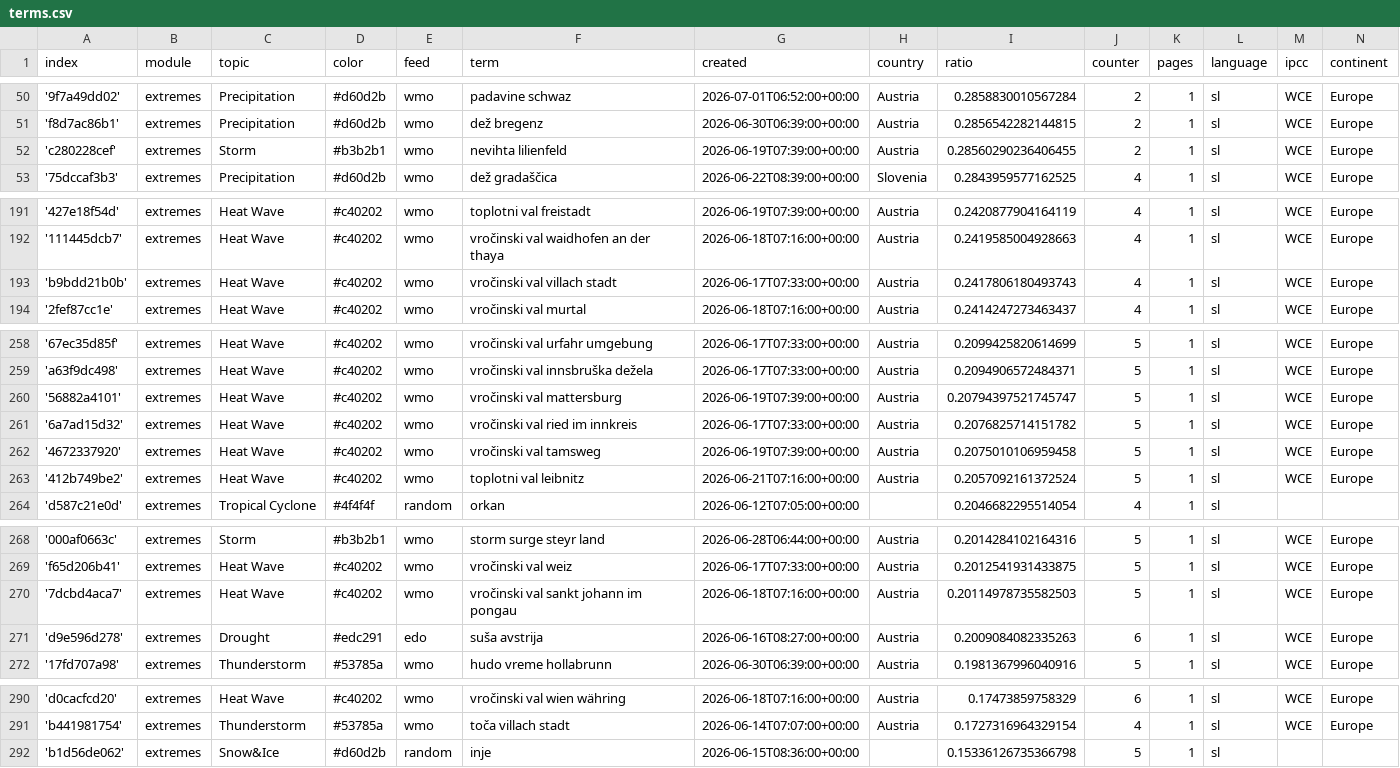
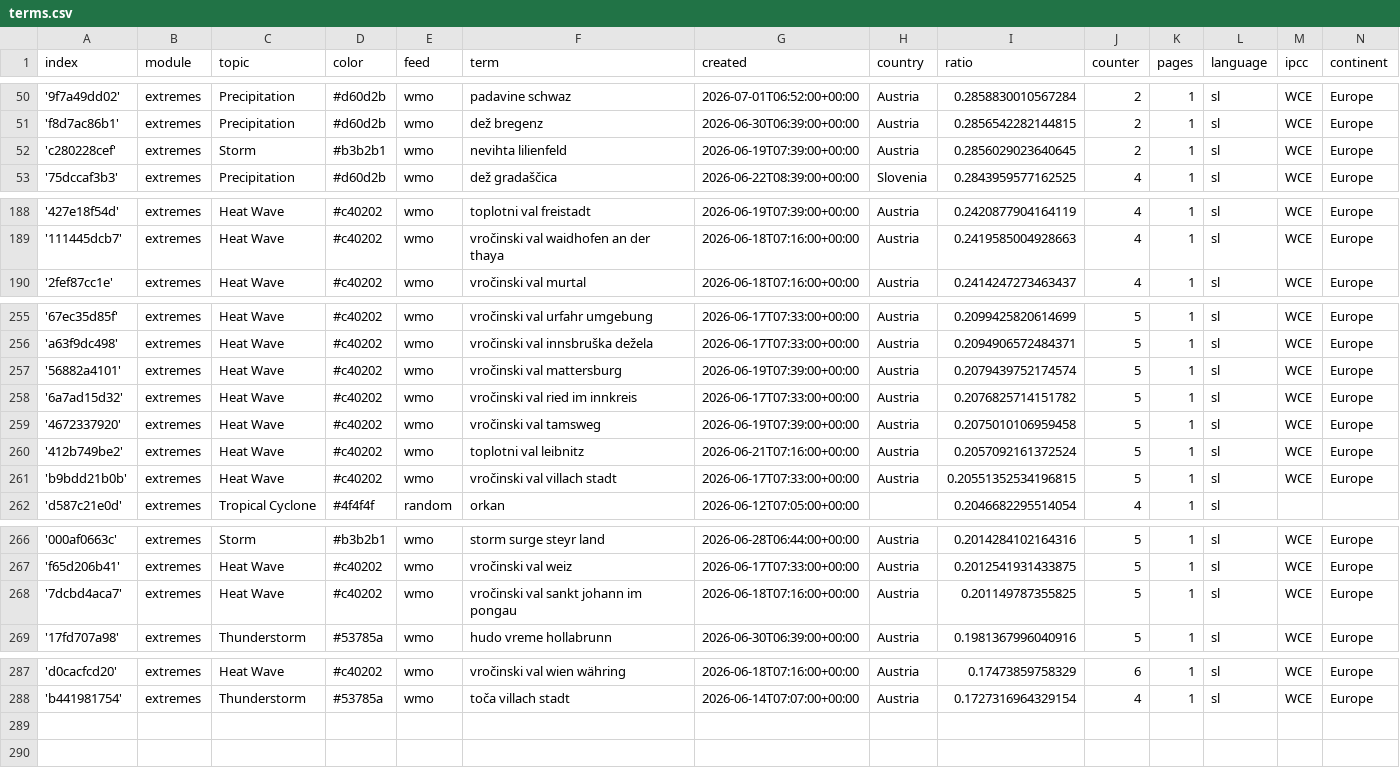
Before and after one commit to alime78-news/slowenienExtremes, a CSV file: terms.csv, drawn as a sheet; only a part is shown, gaps mark what is left out; the diff covers the shown part only.

```diff
--- a/terms.csv
+++ b/terms.csv
@@ -51,3 +51,3 @@ index,module,topic,color,feed,term,created,country,ratio,counter,pages,language,
 'f8d7ac86b1',extremes,Precipitation,#d60d2b,wmo,dež bregenz,2026-06-30T06:39:00+00:00,Austria,0.2856542282144815,2,1,sl,WCE,Europe
-'c280228cef',extremes,Storm,#b3b2b1,wmo,nevihta lilienfeld,2026-06-19T07:39:00+00:00,Austria,0.28560290236406455,2,1,sl,WCE,Europe
+'c280228cef',extremes,Storm,#b3b2b1,wmo,nevihta lilienfeld,2026-06-19T07:39:00+00:00,Austria,0.2856029023640645,2,1,sl,WCE,Europe
 '75dccaf3b3',extremes,Precipitation,#d60d2b,wmo,dež gradaščica,2026-06-22T08:39:00+00:00,Slovenia,0.2843959577162525,4,1,sl,WCE,Europe
@@ -192,3 +189,2 @@ index,module,topic,color,feed,term,created,country,ratio,counter,pages,language,
 '111445dcb7',extremes,Heat Wave,#c40202,wmo,vročinski val waidhofen an der thaya,2026-06-18T07:16:00+00:00,Austria,0.2419585004928663,4,1,sl,WCE,Europe
-'b9bdd21b0b',extremes,Heat Wave,#c40202,wmo,vročinski val villach stadt,2026-06-17T07:33:00+00:00,Austria,0.2417806180493743,4,1,sl,WCE,Europe
 '2fef87cc1e',extremes,Heat Wave,#c40202,wmo,vročinski val murtal,2026-06-18T07:16:00+00:00,Austria,0.2414247273463437,4,1,sl,WCE,Europe
@@ -259,3 +256,3 @@ index,module,topic,color,feed,term,created,country,ratio,counter,pages,language,
 'a63f9dc498',extremes,Heat Wave,#c40202,wmo,vročinski val innsbruška dežela,2026-06-17T07:33:00+00:00,Austria,0.2094906572484371,5,1,sl,WCE,Europe
-'56882a4101',extremes,Heat Wave,#c40202,wmo,vročinski val mattersburg,2026-06-19T07:39:00+00:00,Austria,0.20794397521745747,5,1,sl,WCE,Europe
+'56882a4101',extremes,Heat Wave,#c40202,wmo,vročinski val mattersburg,2026-06-19T07:39:00+00:00,Austria,0.2079439752174574,5,1,sl,WCE,Europe
 '6a7ad15d32',extremes,Heat Wave,#c40202,wmo,vročinski val ried im innkreis,2026-06-17T07:33:00+00:00,Austria,0.2076825714151782,5,1,sl,WCE,Europe
@@ -263,2 +260,3 @@ index,module,topic,color,feed,term,created,country,ratio,counter,pages,language,
 '412b749be2',extremes,Heat Wave,#c40202,wmo,toplotni val leibnitz,2026-06-21T07:16:00+00:00,Austria,0.2057092161372524,5,1,sl,WCE,Europe
+'b9bdd21b0b',extremes,Heat Wave,#c40202,wmo,vročinski val villach stadt,2026-06-17T07:33:00+00:00,Austria,0.20551352534196815,5,1,sl,WCE,Europe
 'd587c21e0d',extremes,Tropical Cyclone,#4f4f4f,random,orkan,2026-06-12T07:05:00+00:00,,0.2046682295514054,4,1,sl,,
@@ -269,4 +267,3 @@ index,module,topic,color,feed,term,created,country,ratio,counter,pages,language,
 'f65d206b41',extremes,Heat Wave,#c40202,wmo,vročinski val weiz,2026-06-17T07:33:00+00:00,Austria,0.2012541931433875,5,1,sl,WCE,Europe
-'7dcbd4aca7',extremes,Heat Wave,#c40202,wmo,vročinski val sankt johann im pongau,2026-06-18T07:16:00+00:00,Austria,0.20114978735582503,5,1,sl,WCE,Europe
-'d9e596d278',extremes,Drought,#edc291,edo,suša avstrija,2026-06-16T08:27:00+00:00,Austria,0.2009084082335263,6,1,sl,WCE,Europe
+'7dcbd4aca7',extremes,Heat Wave,#c40202,wmo,vročinski val sankt johann im pongau,2026-06-18T07:16:00+00:00,Austria,0.201149787355825,5,1,sl,WCE,Europe
 '17fd707a98',extremes,Thunderstorm,#53785a,wmo,hudo vreme hollabrunn,2026-06-30T06:39:00+00:00,Austria,0.1981367996040916,5,1,sl,WCE,Europe
@@ -291,2 +288 @@ index,module,topic,color,feed,term,created,country,ratio,counter,pages,language,
 'b441981754',extremes,Thunderstorm,#53785a,wmo,toča villach stadt,2026-06-14T07:07:00+00:00,Austria,0.1727316964329154,4,1,sl,WCE,Europe
-'b1d56de062',extremes,Snow&Ice,#d60d2b,random,inje,2026-06-15T08:36:00+00:00,,0.15336126735366798,5,1,sl,,
```
Also changed, not shown: 2 added rows, 4 removed rows and 8 edited cells elsewhere in this file.
